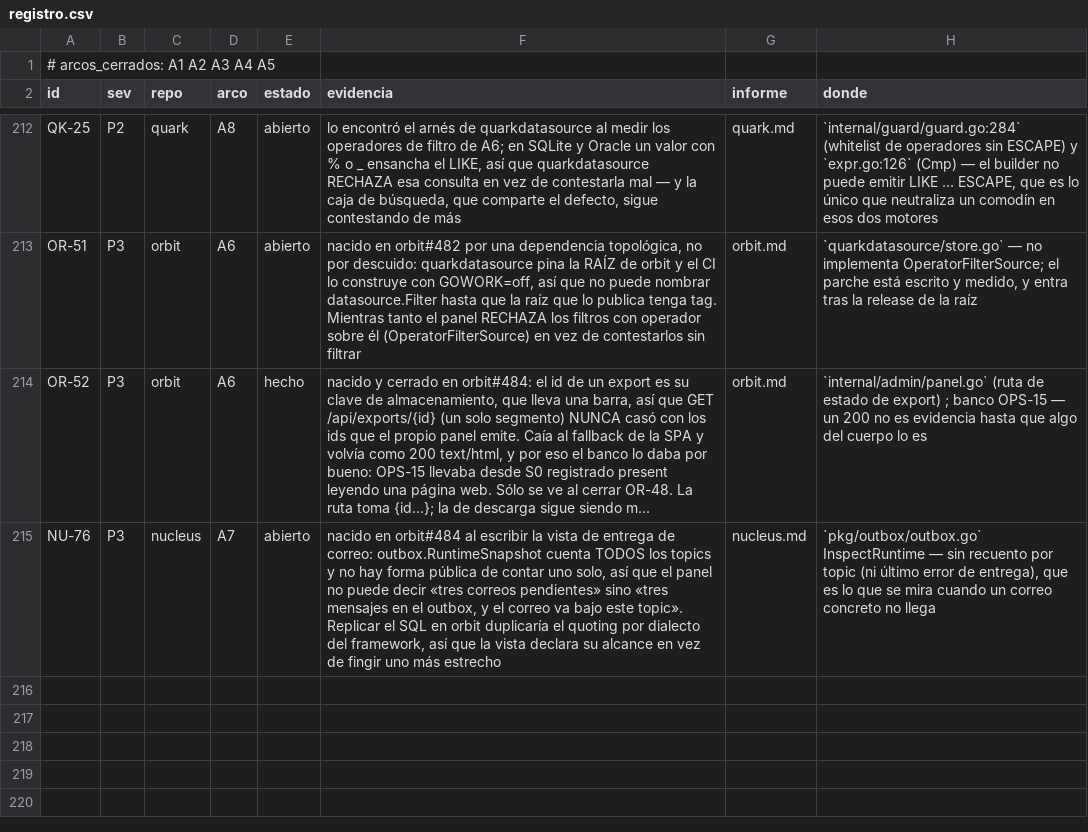
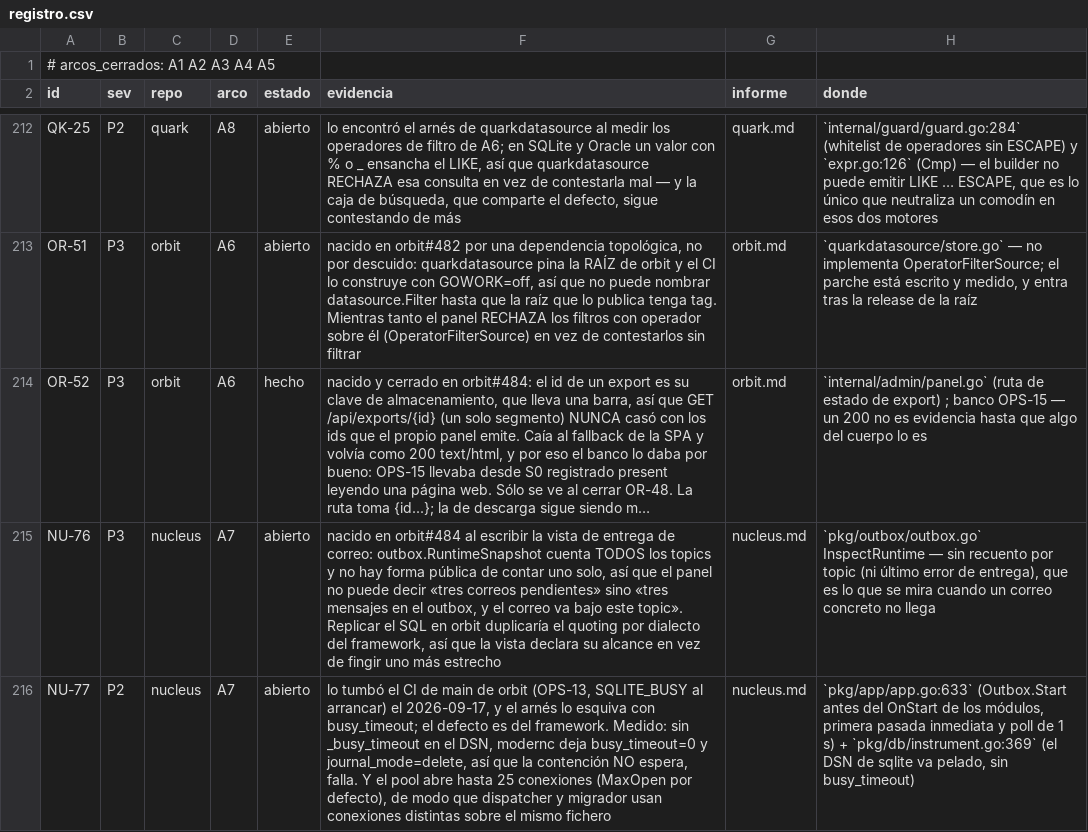
Before and after one commit to jcsvwinston/quantum, a CSV file: docs/auditoria/madurez-2026-09-03/registro.csv, drawn as a sheet; only a part is shown, gaps mark what is left out; long unchanged cells end in …; the diff names each change by its address in the sheet, - before the commit and + after, or states it on an @@ line.

```diff
--- a/docs/auditoria/madurez-2026-09-03/registro.csv
+++ b/docs/auditoria/madurez-2026-09-03/registro.csv
+row 216: NU-77 | P2 | nucleus | A7 | abierto | lo tumbó el CI de main de orbit (OPS-13, SQLITE_BUSY al arrancar) el 2026-09-17, y el arnés lo esquiva con busy_timeout; el defecto es del framework. Medido: sin _busy_timeout en el DSN, modernc deja busy_timeout=0 y journal_mode=delete, así que la contención NO espera, falla. Y el pool abre hasta 25 conexiones (MaxOpen por defecto), de modo que dispatcher y migrador usan conexiones distintas sobre el mismo fichero | nucleus.md | `pkg/app/app.go:633` (Outbox.Start antes del OnStart de los módulos, primera pasada inmediata y poll de 1 s) + `pkg/db/instrument.go:369` (el DSN de sqlite va pelado, sin busy_timeout)
```
Also changed, not shown: 2 other files.
